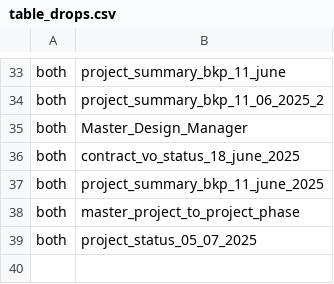
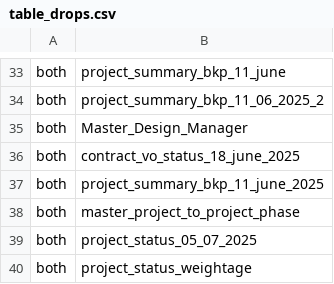
Before and after one commit to Husseinelghoul/database_revamp, a CSV file: config/schema_changes/table_drops.csv, drawn as a sheet; only a part is shown, gaps mark what is left out; the diff names each change by its address in the sheet, - before the commit and + after, or states it on an @@ line.

Commit message:
droppiong existing project_status_weightage

```diff
--- a/config/schema_changes/table_drops.csv
+++ b/config/schema_changes/table_drops.csv
+row 40: both | project_status_weightage
```
